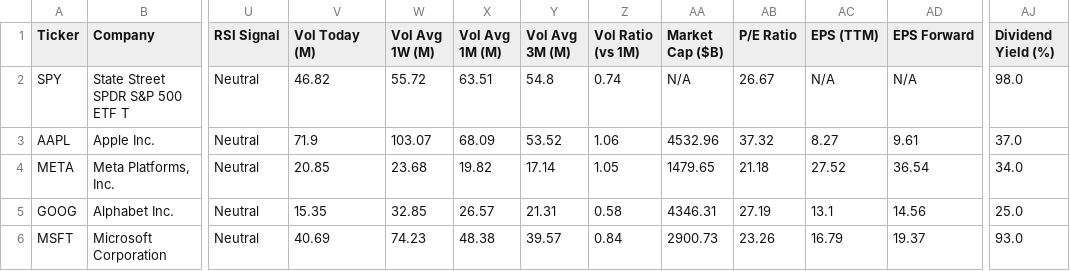
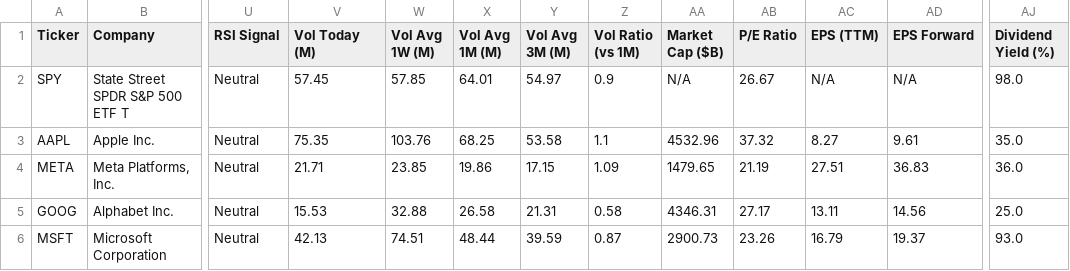
Before and after one commit to runyuzhang1007/stock-dashboard, a CSV file: stock_analysis.csv, drawn as a sheet; only a part is shown, gaps mark what is left out; the diff covers the shown part only; the diff names each change by its address in the sheet, - before the commit and + after, or states it on an @@ line.

```diff
--- a/stock_analysis.csv
+++ b/stock_analysis.csv
-V2 (Vol Today (M)): 46.82
+V2 (Vol Today (M)): 57.45
-W2 (Vol Avg 1W (M)): 55.72
+W2 (Vol Avg 1W (M)): 57.85
-X2 (Vol Avg 1M (M)): 63.51
+X2 (Vol Avg 1M (M)): 64.01
-Y2 (Vol Avg 3M (M)): 54.8
+Y2 (Vol Avg 3M (M)): 54.97
-Z2 (Vol Ratio (vs 1M)): 0.74
+Z2 (Vol Ratio (vs 1M)): 0.9
-V3 (Vol Today (M)): 71.9
+V3 (Vol Today (M)): 75.35
-W3 (Vol Avg 1W (M)): 103.07
+W3 (Vol Avg 1W (M)): 103.76
-X3 (Vol Avg 1M (M)): 68.09
+X3 (Vol Avg 1M (M)): 68.25
-Y3 (Vol Avg 3M (M)): 53.52
+Y3 (Vol Avg 3M (M)): 53.58
-Z3 (Vol Ratio (vs 1M)): 1.06
+Z3 (Vol Ratio (vs 1M)): 1.1
-AJ3 (Dividend Yield (%)): 37.0
+AJ3 (Dividend Yield (%)): 35.0
-V4 (Vol Today (M)): 20.85
+V4 (Vol Today (M)): 21.71
-W4 (Vol Avg 1W (M)): 23.68
+W4 (Vol Avg 1W (M)): 23.85
-X4 (Vol Avg 1M (M)): 19.82
+X4 (Vol Avg 1M (M)): 19.86
-Y4 (Vol Avg 3M (M)): 17.14
+Y4 (Vol Avg 3M (M)): 17.15
-Z4 (Vol Ratio (vs 1M)): 1.05
+Z4 (Vol Ratio (vs 1M)): 1.09
-AB4 (P/E Ratio): 21.18
+AB4 (P/E Ratio): 21.19
-AC4 (EPS (TTM)): 27.52
+AC4 (EPS (TTM)): 27.51
-AD4 (EPS Forward): 36.54
+AD4 (EPS Forward): 36.83
-AJ4 (Dividend Yield (%)): 34.0
+AJ4 (Dividend Yield (%)): 36.0
-V5 (Vol Today (M)): 15.35
+V5 (Vol Today (M)): 15.53
-W5 (Vol Avg 1W (M)): 32.85
+W5 (Vol Avg 1W (M)): 32.88
-X5 (Vol Avg 1M (M)): 26.57
+X5 (Vol Avg 1M (M)): 26.58
-AB5 (P/E Ratio): 27.19
+AB5 (P/E Ratio): 27.17
-AC5 (EPS (TTM)): 13.1
+AC5 (EPS (TTM)): 13.11
-V6 (Vol Today (M)): 40.69
+V6 (Vol Today (M)): 42.13
-W6 (Vol Avg 1W (M)): 74.23
+W6 (Vol Avg 1W (M)): 74.51
-X6 (Vol Avg 1M (M)): 48.38
+X6 (Vol Avg 1M (M)): 48.44
-Y6 (Vol Avg 3M (M)): 39.57
+Y6 (Vol Avg 3M (M)): 39.59
-Z6 (Vol Ratio (vs 1M)): 0.84
+Z6 (Vol Ratio (vs 1M)): 0.87
```
Also changed, not shown: 31 edited cells elsewhere in this file, 1 other file.
